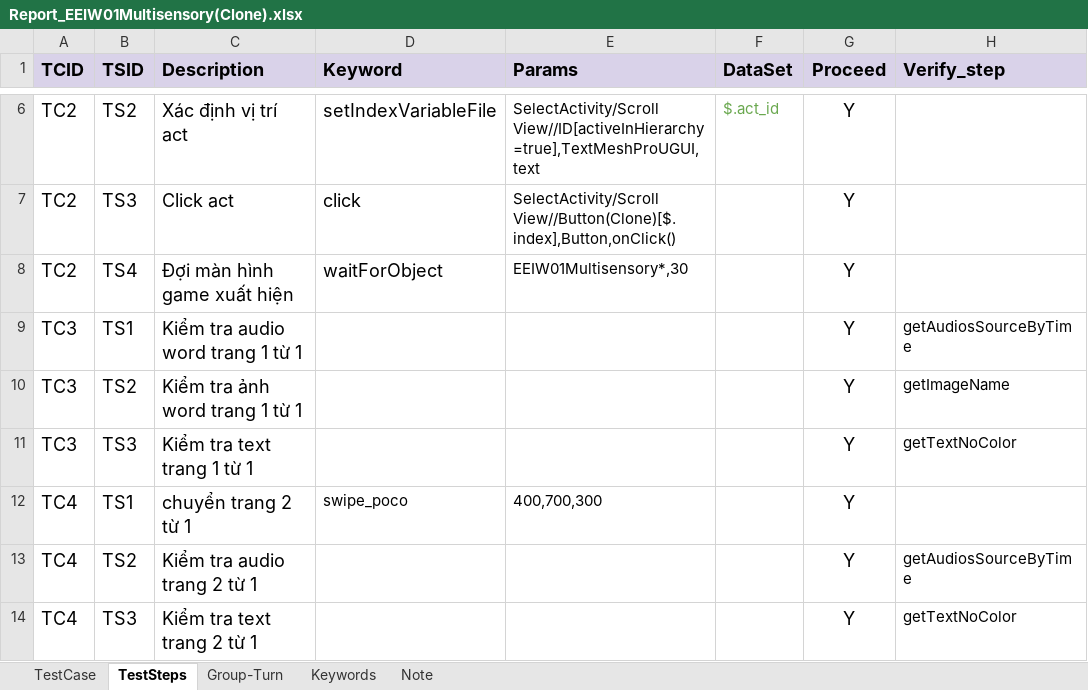
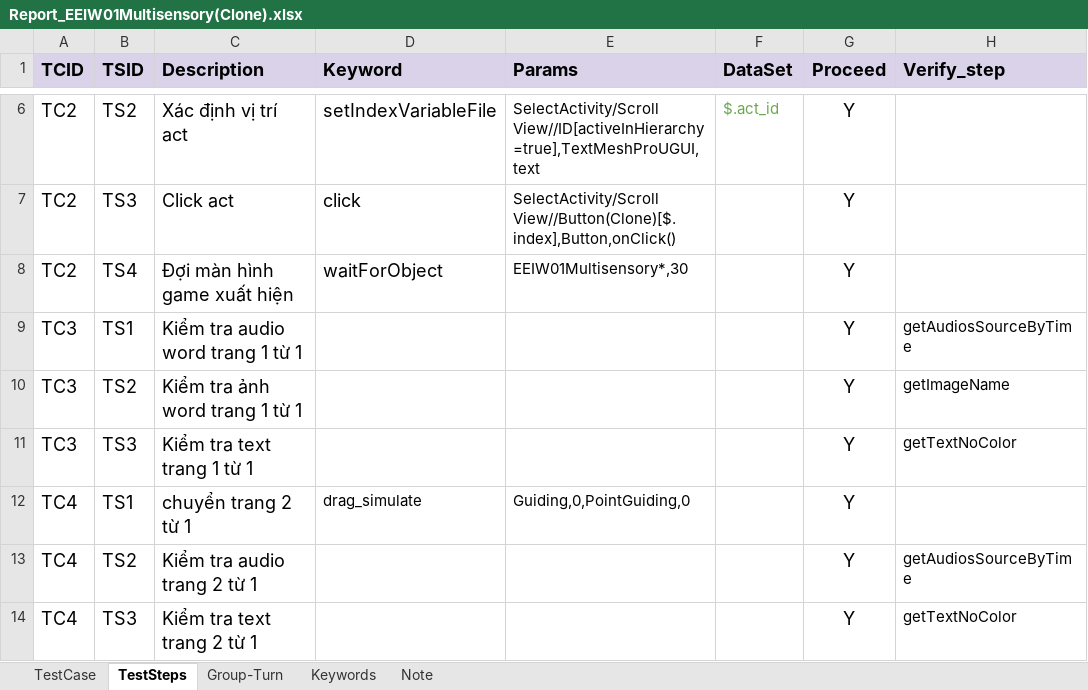
Before and after one commit to ngale892/tool_test_game, an Excel workbook: config/testcases/Report_EEIW01Multisensory(Clone).xlsx, sheet TestSteps, drawn as a sheet; only a part is shown, gaps mark what is left out; values as stored, in another font and other column widths than the file's, no borders; charts and pictures and conditional formats not drawn; the diff names each change by its address in the sheet, - before the commit and + after, or states it on an @@ line.

Commit message:
update run poco on editor

```diff
--- a/config/testcases/Report_EEIW01Multisensory(Clone).xlsx (sheet TestSteps)
+++ b/config/testcases/Report_EEIW01Multisensory(Clone).xlsx (sheet TestSteps)
-D12 (Keyword): swipe_poco
+D12 (Keyword): drag_simulate
-E12 (Params): 400,700,300
+E12 (Params): Guiding,0,PointGuiding,0
```
Also changed, not shown: config/Scope.xlsx, 1 other file.
